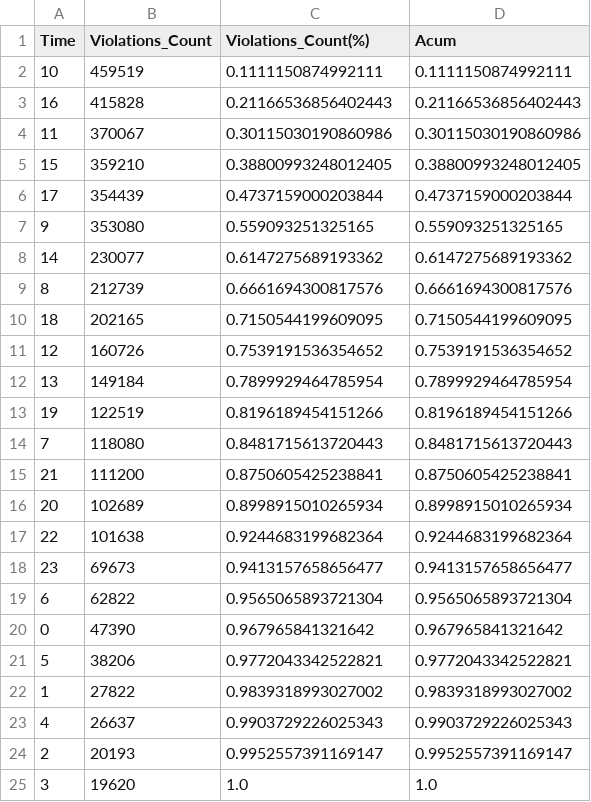
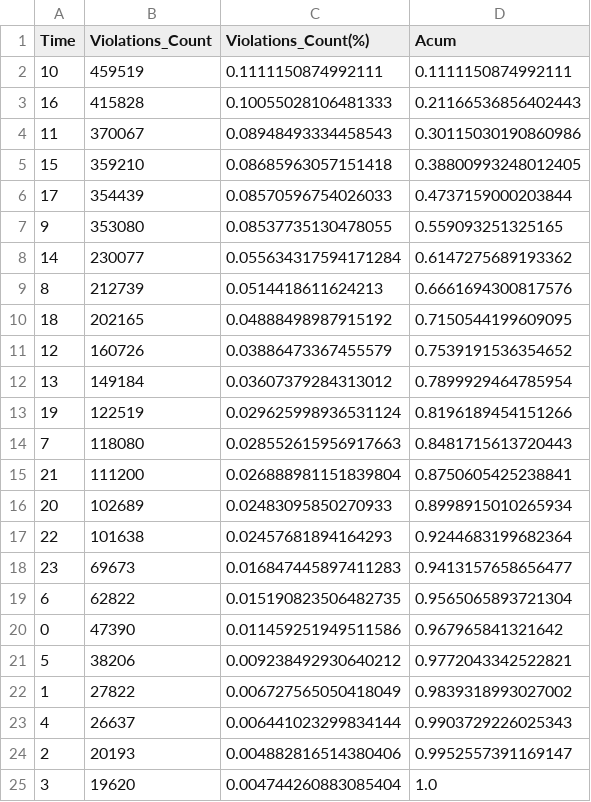
Before and after one commit to matosmatheus7/ETL-TrafficViolation, a CSV file: datalake/gold/time_infractions_2022.csv, drawn as a sheet.

```diff
--- a/datalake/gold/time_infractions_2022.csv
+++ b/datalake/gold/time_infractions_2022.csv
@@ -2,24 +2,24 @@ Time,Violations_Count,Violations_Count(%),Acum
 10,459519,0.1111150874992111,0.1111150874992111
-16,415828,0.21166536856402443,0.21166536856402443
-11,370067,0.30115030190860986,0.30115030190860986
-15,359210,0.38800993248012405,0.38800993248012405
-17,354439,0.4737159000203844,0.4737159000203844
-9,353080,0.559093251325165,0.559093251325165
-14,230077,0.6147275689193362,0.6147275689193362
-8,212739,0.6661694300817576,0.6661694300817576
-18,202165,0.7150544199609095,0.7150544199609095
-12,160726,0.7539191536354652,0.7539191536354652
-13,149184,0.7899929464785954,0.7899929464785954
-19,122519,0.8196189454151266,0.8196189454151266
-7,118080,0.8481715613720443,0.8481715613720443
-21,111200,0.8750605425238841,0.8750605425238841
-20,102689,0.8998915010265934,0.8998915010265934
-22,101638,0.9244683199682364,0.9244683199682364
-23,69673,0.9413157658656477,0.9413157658656477
-6,62822,0.9565065893721304,0.9565065893721304
-0,47390,0.967965841321642,0.967965841321642
-5,38206,0.9772043342522821,0.9772043342522821
-1,27822,0.9839318993027002,0.9839318993027002
-4,26637,0.9903729226025343,0.9903729226025343
-2,20193,0.9952557391169147,0.9952557391169147
-3,19620,1.0,1.0
+16,415828,0.10055028106481333,0.21166536856402443
+11,370067,0.08948493334458543,0.30115030190860986
+15,359210,0.08685963057151418,0.38800993248012405
+17,354439,0.08570596754026033,0.4737159000203844
+9,353080,0.08537735130478055,0.559093251325165
+14,230077,0.055634317594171284,0.6147275689193362
+8,212739,0.0514418611624213,0.6661694300817576
+18,202165,0.04888498987915192,0.7150544199609095
+12,160726,0.03886473367455579,0.7539191536354652
+13,149184,0.03607379284313012,0.7899929464785954
+19,122519,0.029625998936531124,0.8196189454151266
+7,118080,0.028552615956917663,0.8481715613720443
+21,111200,0.026888981151839804,0.8750605425238841
+20,102689,0.02483095850270933,0.8998915010265934
+22,101638,0.02457681894164293,0.9244683199682364
+23,69673,0.016847445897411283,0.9413157658656477
+6,62822,0.015190823506482735,0.9565065893721304
+0,47390,0.011459251949511586,0.967965841321642
+5,38206,0.009238492930640212,0.9772043342522821
+1,27822,0.006727565050418049,0.9839318993027002
+4,26637,0.006441023299834144,0.9903729226025343
+2,20193,0.004882816514380406,0.9952557391169147
+3,19620,0.004744260883085404,1.0
```
Also changed, not shown: 3 other files.
